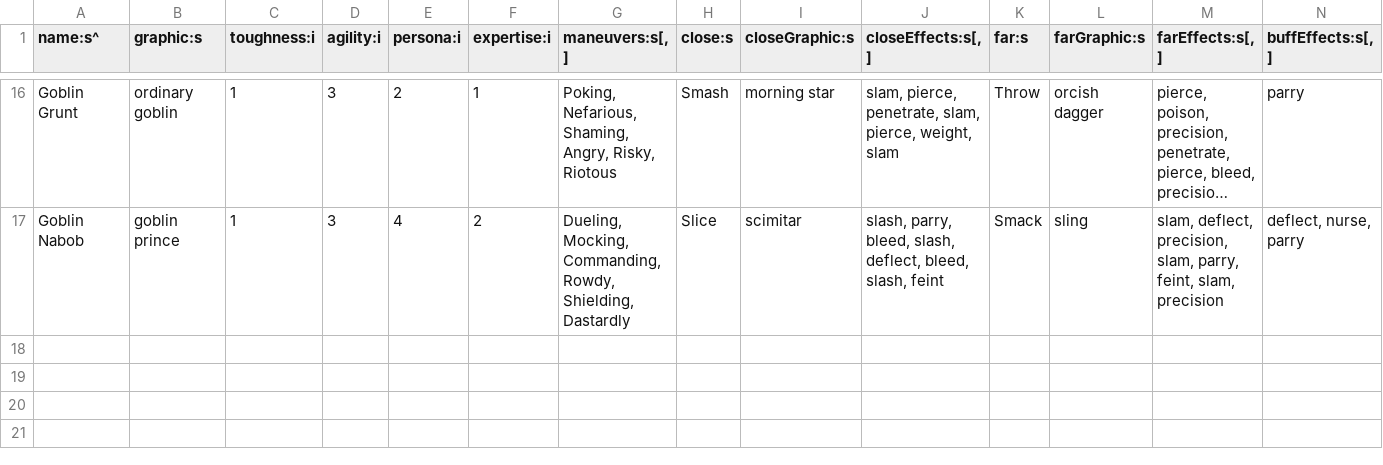
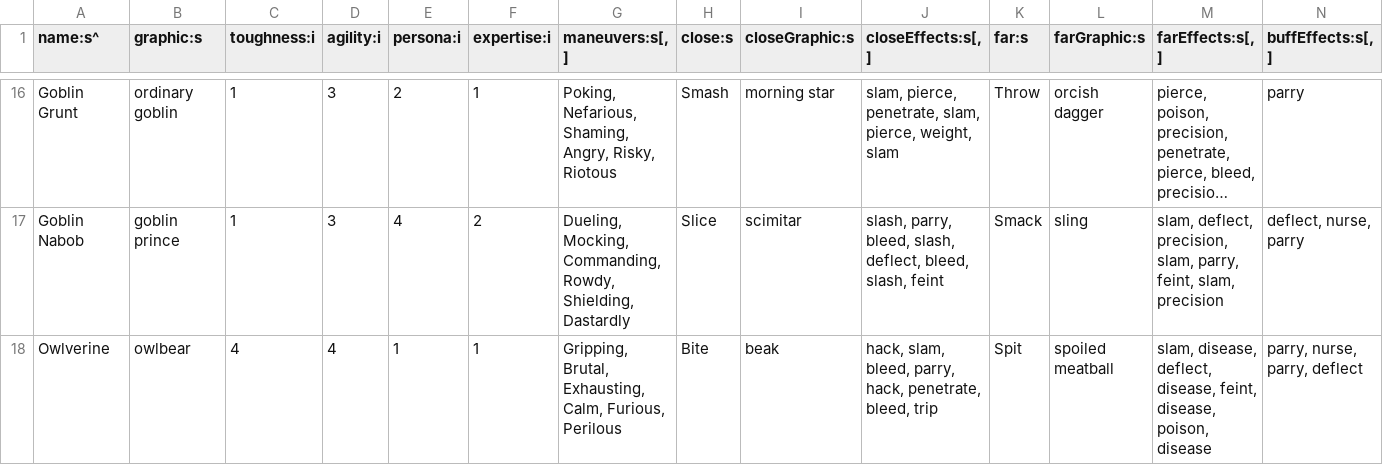
Before and after one commit to tommyettinger/BeneathContempt, a TSV file: data/Creature.tsv, drawn as a sheet; only a part is shown, gaps mark what is left out; long unchanged cells end in …; rows hold the shown columns only; the diff names each change by its address in the sheet, - before the commit and + after, or states it on an @@ line.

Commit message:
OK, the Owlverine is fun.

```diff
--- a/data/Creature.tsv
+++ b/data/Creature.tsv
+row 18: Owlverine | owlbear | 4 | 4 | 1 | 1 | Gripping, Brutal, Exhausting, Calm, Furious, Perilous | Bite | beak | hack, slam, bleed, parry, hack, penetrate, bleed, trip | Spit | spoiled meatball | slam, disease, deflect, disease, feint, disease, poison, disease | parry, nurse, parry, deflect
```
